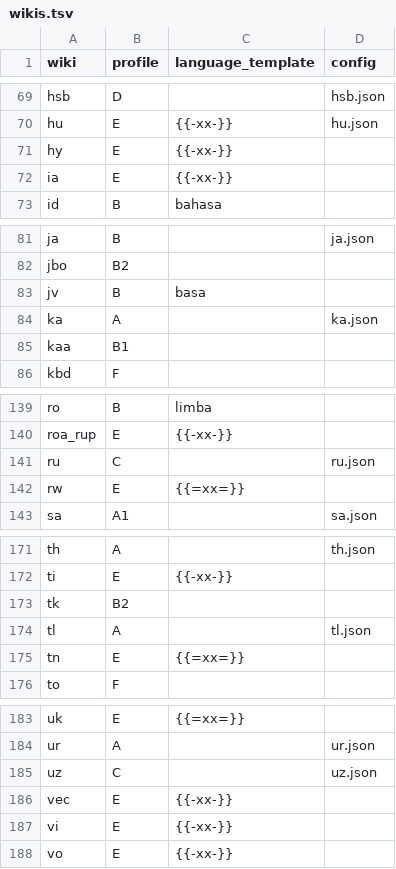
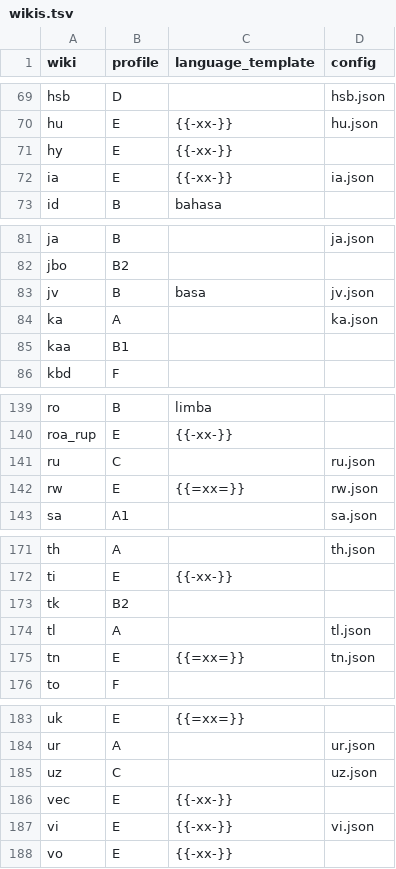
Before and after one commit to nlp-and-learning/wiktparse, a TSV file: res/wiktionary/wikis.tsv, drawn as a sheet; only a part is shown, gaps mark what is left out; the diff covers the shown part only.

```diff
--- a/res/wiktionary/wikis.tsv
+++ b/res/wiktionary/wikis.tsv
@@ -71,3 +71,3 @@ hu	E	{{-xx-}}	hu.json
 hy	E	{{-xx-}}	
-ia	E	{{-xx-}}	
+ia	E	{{-xx-}}	ia.json
 id	B	bahasa	
@@ -82,3 +82,3 @@ ja	B		ja.json
 jbo	B2		
-jv	B	basa	
+jv	B	basa	jv.json
 ka	A		ka.json
@@ -141,3 +141,3 @@ roa_rup	E	{{-xx-}}
 ru	C		ru.json
-rw	E	{{=xx=}}	
+rw	E	{{=xx=}}	rw.json
 sa	A1		sa.json
@@ -174,3 +174,3 @@ tk	B2
 tl	A		tl.json
-tn	E	{{=xx=}}	
+tn	E	{{=xx=}}	tn.json
 to	F		
@@ -186,3 +186,3 @@ uz	C		uz.json
 vec	E	{{-xx-}}	
-vi	E	{{-xx-}}	
+vi	E	{{-xx-}}	vi.json
 vo	E	{{-xx-}}	
```
Also changed, not shown: 9 edited cells elsewhere in this file, 19 other files.
